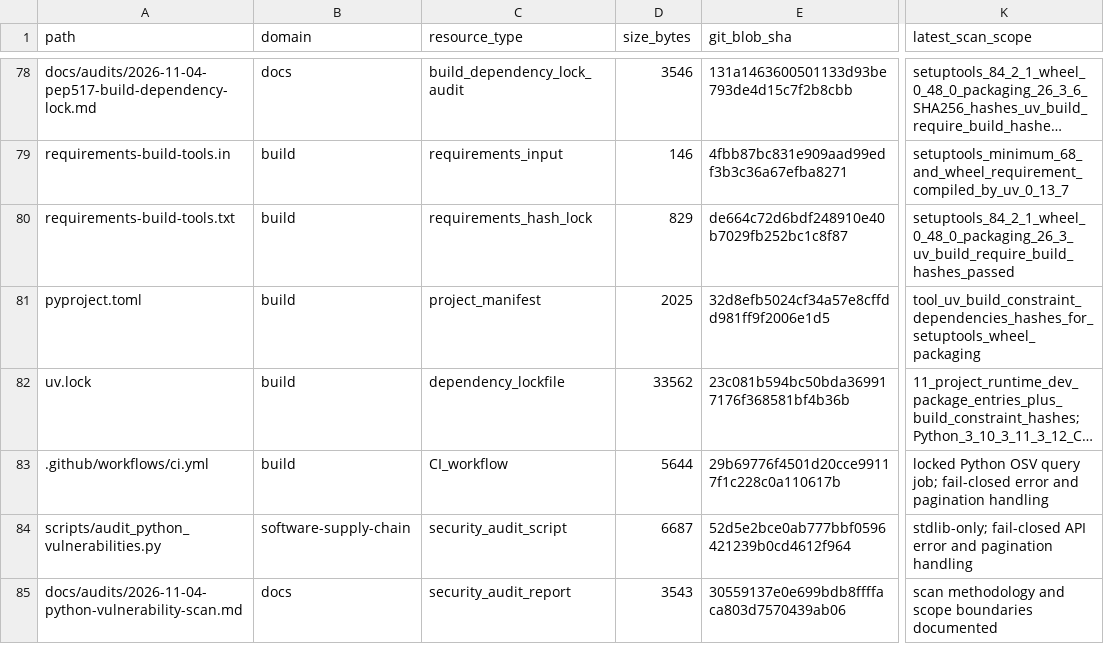
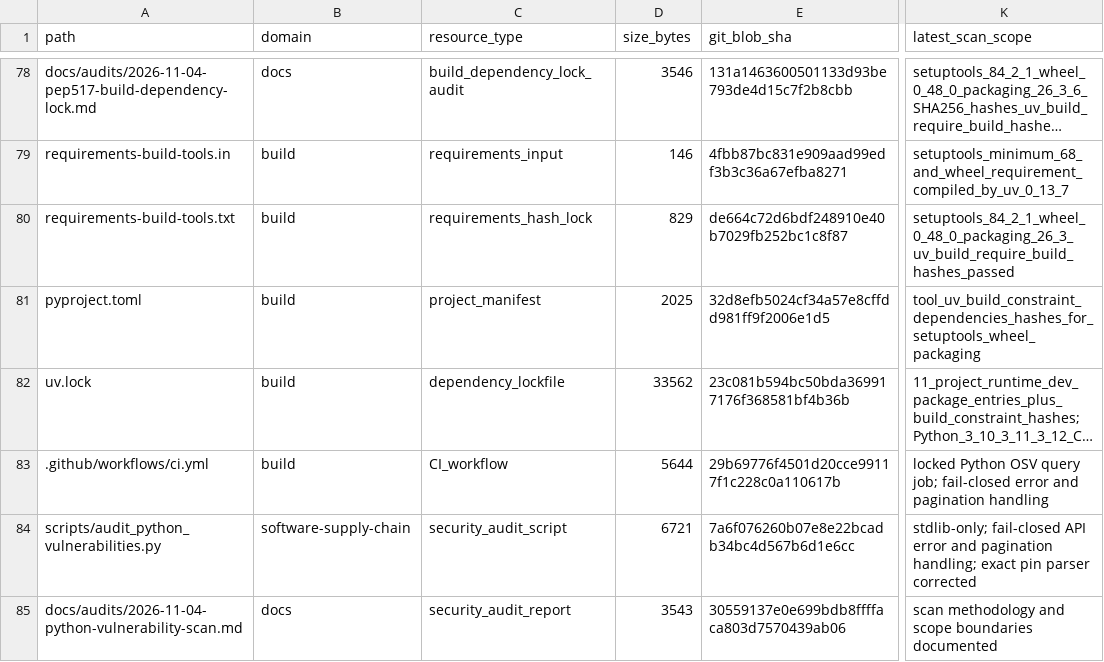
Before and after one commit to rexyll/robot_knowledgebasement, a CSV file: docs/audits/2026-11-03-knowledge-asset-inventory.csv, drawn as a sheet; only a part is shown, gaps mark what is left out; long unchanged cells end in …; the diff names each change by its address in the sheet, - before the commit and + after, or states it on an @@ line.

Commit message:
docs: refresh scanner asset hash after parser fix

```diff
--- a/docs/audits/2026-11-03-knowledge-asset-inventory.csv
+++ b/docs/audits/2026-11-03-knowledge-asset-inventory.csv
-D84 (size_bytes): 6687
+D84 (size_bytes): 6721
-E84 (git_blob_sha): 52d5e2bce0ab777bbf0596421239b0cd4612f964
+E84 (git_blob_sha): 7a6f076260b07e8e22bcadb34bc4d567b6d1e6cc
-K84 (latest_scan_scope): …and pagination handling
+K84 (latest_scan_scope): …and pagination handling; exact pin parser corrected
```
